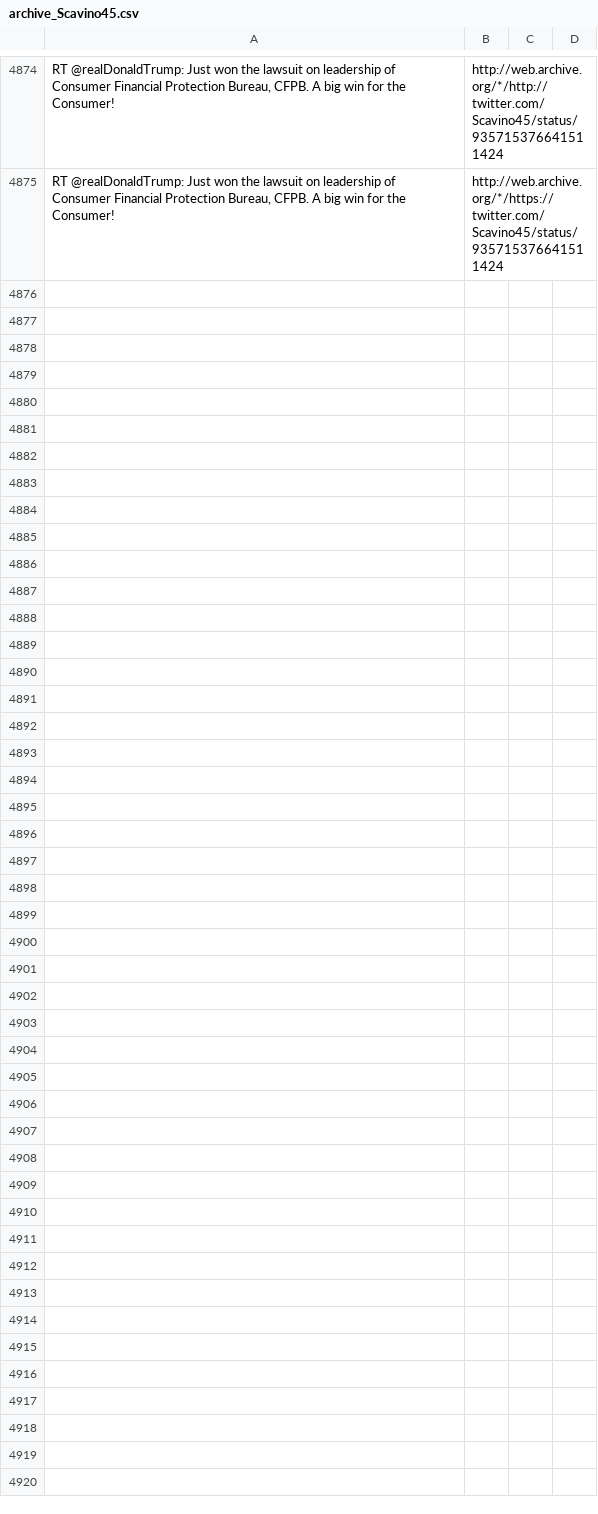
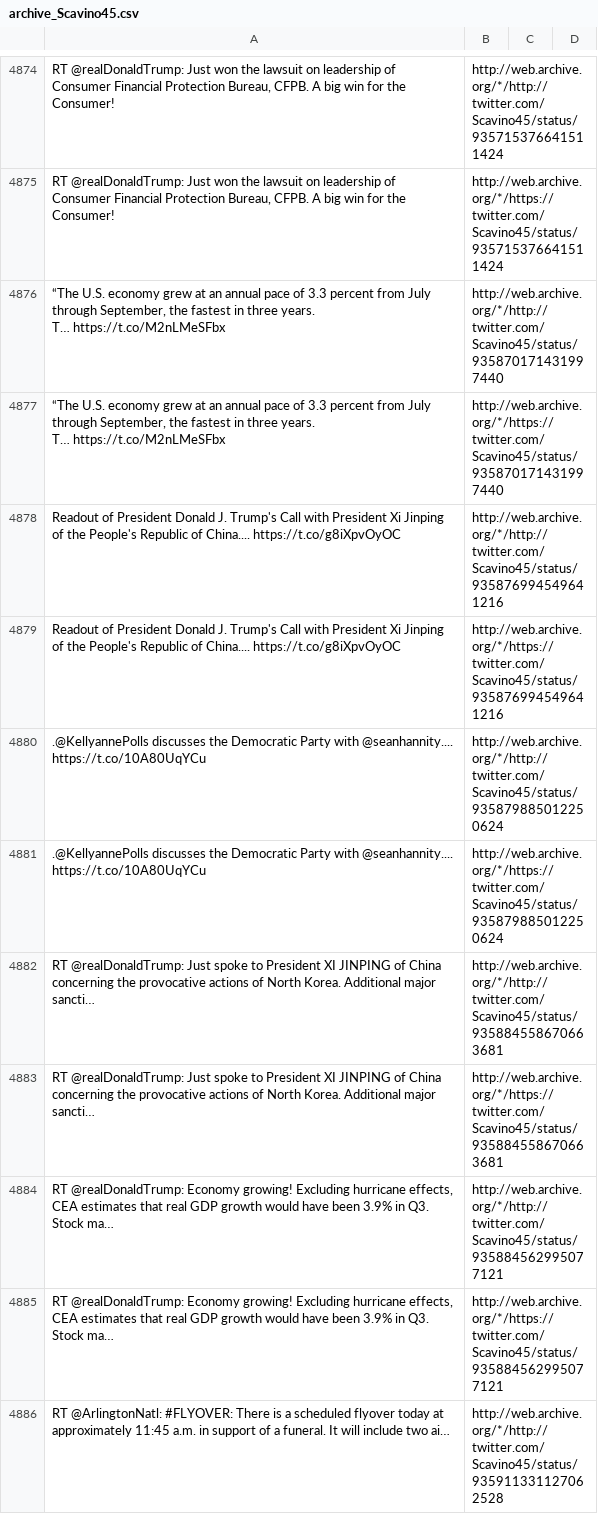
Before and after one commit to patrick-brian-mooney/archive-junta, a CSV file: data/archive_Scavino45.csv, drawn as a sheet; only a part is shown, gaps mark what is left out; ↵ is a line break in a cell; the diff covers the shown part only; the diff names each change by its address in the sheet, - before the commit and + after, or states it on an @@ line.

```diff
--- a/data/archive_Scavino45.csv
+++ b/data/archive_Scavino45.csv
+row 4876: “The U.S. economy grew at an annual pace of 3.3 percent from July through September, the fastest in three years. ↵ T… https://t.co/M2nLMeSFbx | http://web.archive.org/*/http://twitter.com/Scavino45/status/935870171431997440
+row 4877: “The U.S. economy grew at an annual pace of 3.3 percent from July through September, the fastest in three years. ↵ T… https://t.co/M2nLMeSFbx | http://web.archive.org/*/https://twitter.com/Scavino45/status/935870171431997440
+row 4878: Readout of President Donald J. Trump's Call with President Xi Jinping of the People's Republic of China.... https://t.co/g8iXpvOyOC | http://web.archive.org/*/http://twitter.com/Scavino45/status/935876994549641216
+row 4879: Readout of President Donald J. Trump's Call with President Xi Jinping of the People's Republic of China.... https://t.co/g8iXpvOyOC | http://web.archive.org/*/https://twitter.com/Scavino45/status/935876994549641216
+row 4880: .@KellyannePolls discusses the Democratic Party with @seanhannity.... https://t.co/10A80UqYCu | http://web.archive.org/*/http://twitter.com/Scavino45/status/935879885012250624
+row 4881: .@KellyannePolls discusses the Democratic Party with @seanhannity.... https://t.co/10A80UqYCu | http://web.archive.org/*/https://twitter.com/Scavino45/status/935879885012250624
+row 4882: RT @realDonaldTrump: Just spoke to President XI JINPING of China concerning the provocative actions of North Korea. Additional major sancti… | http://web.archive.org/*/http://twitter.com/Scavino45/status/935884558670663681
+row 4883: RT @realDonaldTrump: Just spoke to President XI JINPING of China concerning the provocative actions of North Korea. Additional major sancti… | http://web.archive.org/*/https://twitter.com/Scavino45/status/935884558670663681
+row 4884: RT @realDonaldTrump: Economy growing! Excluding hurricane effects, CEA estimates that real GDP growth would have been 3.9% in Q3. ↵ Stock ma… | http://web.archive.org/*/http://twitter.com/Scavino45/status/935884562995077121
+row 4885: RT @realDonaldTrump: Economy growing! Excluding hurricane effects, CEA estimates that real GDP growth would have been 3.9% in Q3. ↵ Stock ma… | http://web.archive.org/*/https://twitter.com/Scavino45/status/935884562995077121
+row 4886: RT @ArlingtonNatl: #FLYOVER: There is a scheduled flyover today at approximately 11:45 a.m. in support of a funeral. It will include two ai… | http://web.archive.org/*/http://twitter.com/Scavino45/status/935911331127062528
```
Also changed, not shown: 11 added rows elsewhere in this file, data/archive_JessicaDitto45.csv, data/archive_PRyan.csv, 56 other files.
